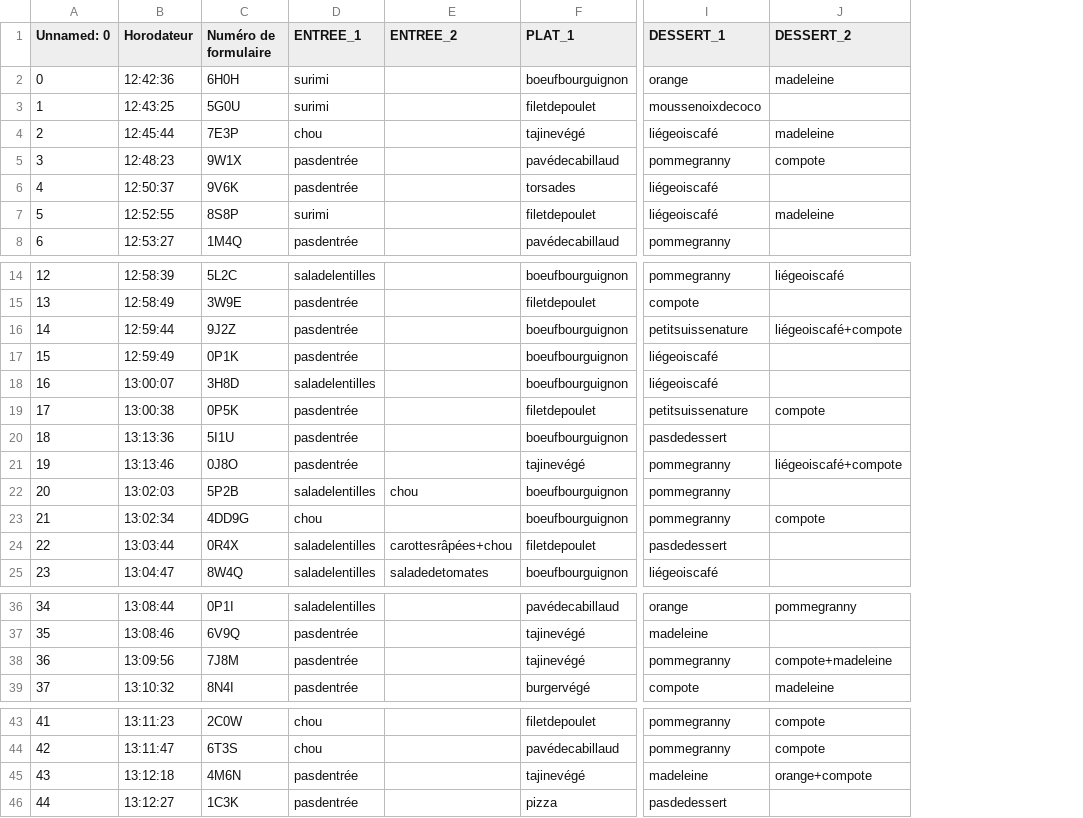
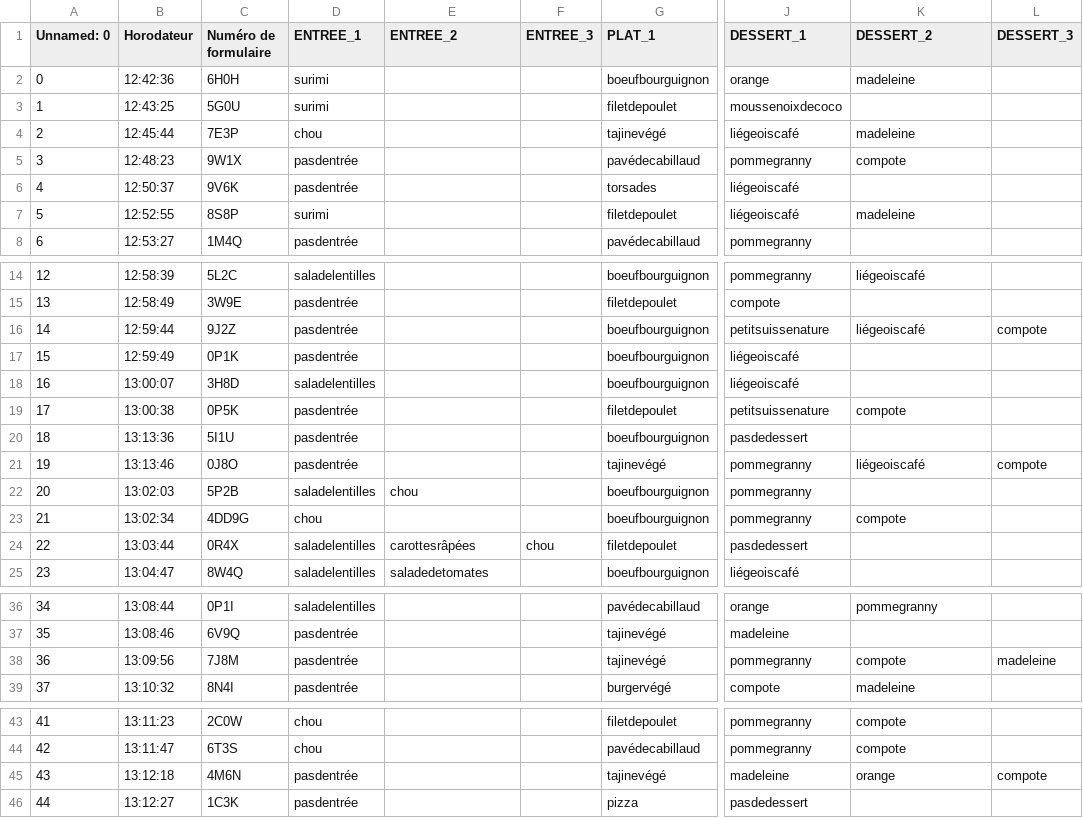
Before and after one commit to hippolyte456/Projet_MIChoCo, a CSV file: data_CROUS/data_processed/split_columns/Resultats_choix_22_octobre_split.csv, drawn as a sheet; only a part is shown, gaps mark what is left out; addresses are those after the commit; the diff names each change by its address in the sheet, - before the commit and + after, or states it on an @@ line.

```diff
--- a/data_CROUS/data_processed/split_columns/Resultats_choix_22_octobre_split.csv
+++ b/data_CROUS/data_processed/split_columns/Resultats_choix_22_octobre_split.csv
+column F (ENTREE_3), row 24: chou
+column L (DESSERT_3), rows 16-21: compote |  |  |  |  | compote; row 38: madeleine; row 45: compote
-K16 (DESSERT_2): liégeoiscafé+compote
+K16 (DESSERT_2): liégeoiscafé
-K21 (DESSERT_2): liégeoiscafé+compote
+K21 (DESSERT_2): liégeoiscafé
-E24 (ENTREE_2): carottesrâpées+chou
+E24 (ENTREE_2): carottesrâpées
-K38 (DESSERT_2): compote+madeleine
+K38 (DESSERT_2): compote
-K45 (DESSERT_2): orange+compote
+K45 (DESSERT_2): orange
```
Also changed, not shown: data_CROUS/data_processed/split_columns/Resultats_choix_21_octobre_split.csv, data_CROUS/data_processed/split_columns/Resultats_choix_28_octobre_split.csv, 2 other files.
